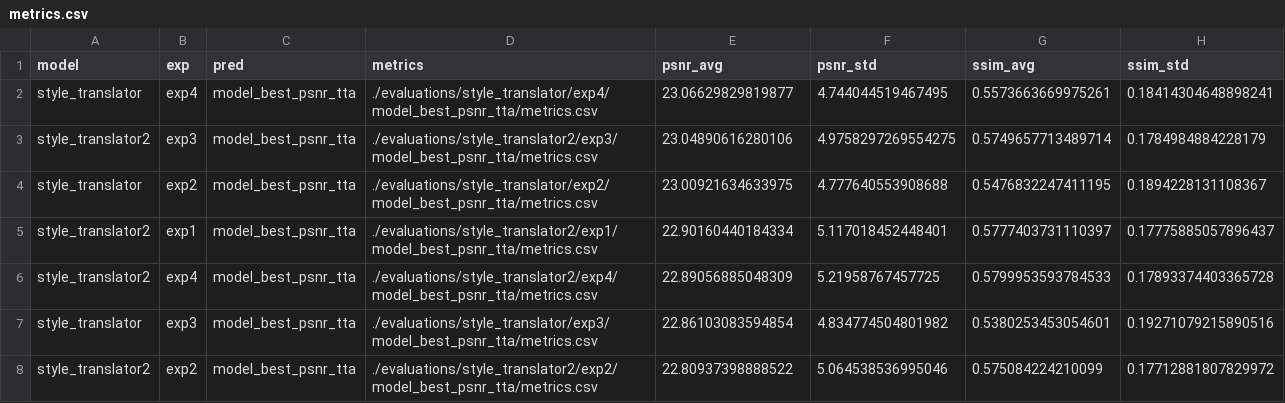
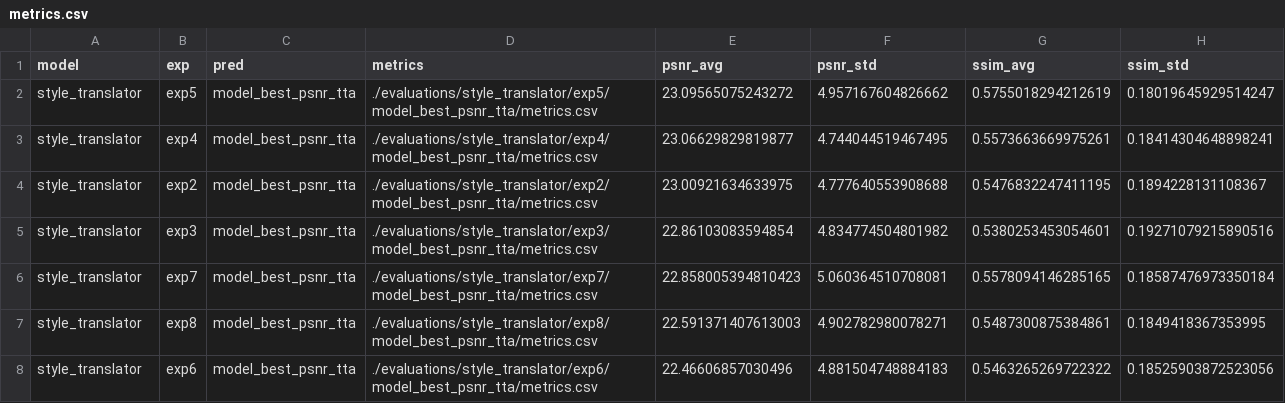
Before and after one commit to quqixun/BCIStainer, a CSV file: assets/metrics.csv, drawn as a sheet; removed rows and columns are numbered as before the commit, all else as after; the diff names each change by its address in the sheet, - before the commit and + after, or states it on an @@ line.

```diff
--- a/assets/metrics.csv
+++ b/assets/metrics.csv
+row 2: style_translator | exp5 | model_best_psnr_tta | ./evaluations/style_translator/exp5/model_best_psnr_tta/metrics.csv | 23.09565075243272 | 4.957167604826662 | 0.5755018294212619 | 0.18019645929514247
-row 3: style_translator2 | exp3 | model_best_psnr_tta | ./evaluations/style_translator2/exp3/model_best_psnr_tta/metrics.csv | 23.04890616280106 | 4.9758297269554275 | 0.5749657713489714 | 0.1784984884228179
-row 5: style_translator2 | exp1 | model_best_psnr_tta | ./evaluations/style_translator2/exp1/model_best_psnr_tta/metrics.csv | 22.90160440184334 | 5.117018452448401 | 0.5777403731110397 | 0.17775885057896437
-row 6: style_translator2 | exp4 | model_best_psnr_tta | ./evaluations/style_translator2/exp4/model_best_psnr_tta/metrics.csv | 22.89056885048309 | 5.21958767457725 | 0.5799953593784533 | 0.17893374403365728
-row 8: style_translator2 | exp2 | model_best_psnr_tta | ./evaluations/style_translator2/exp2/model_best_psnr_tta/metrics.csv | 22.80937398888522 | 5.064538536995046 | 0.575084224210099 | 0.17712881807829972
+row 6: style_translator | exp7 | model_best_psnr_tta | ./evaluations/style_translator/exp7/model_best_psnr_tta/metrics.csv | 22.858005394810423 | 5.060364510708081 | 0.5578094146285165 | 0.18587476973350184
+row 7: style_translator | exp8 | model_best_psnr_tta | ./evaluations/style_translator/exp8/model_best_psnr_tta/metrics.csv | 22.591371407613003 | 4.902782980078271 | 0.5487300875384861 | 0.1849418367353995
+row 8: style_translator | exp6 | model_best_psnr_tta | ./evaluations/style_translator/exp6/model_best_psnr_tta/metrics.csv | 22.46606857030496 | 4.881504748884183 | 0.5463265269722322 | 0.18525903872523056
```
Also changed, not shown: 26 other files.
